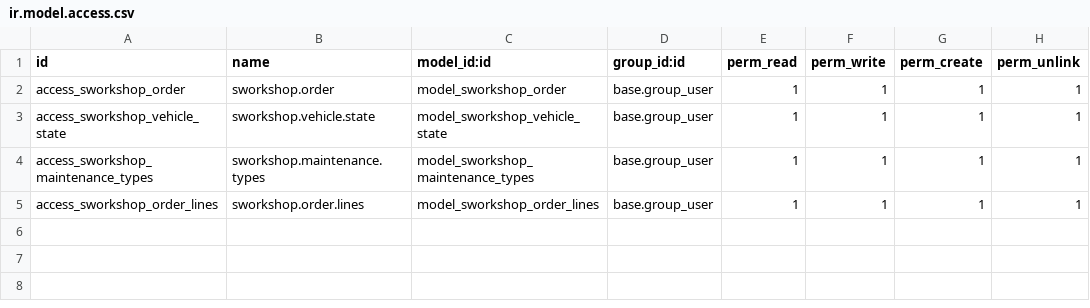
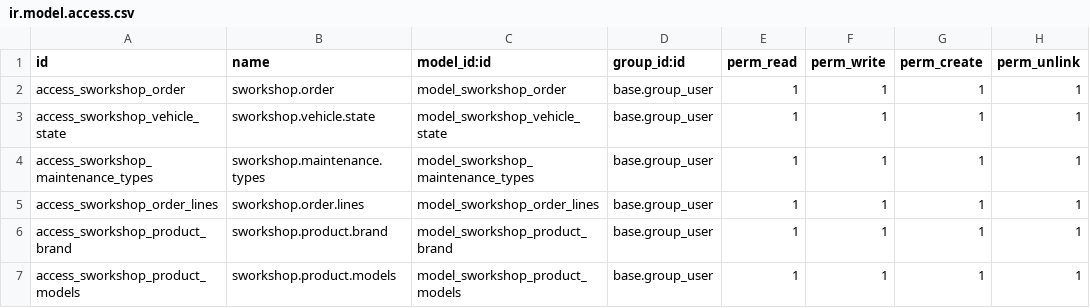
Before and after one commit to galexramirez/sworkshop, a CSV file: security/ir.model.access.csv, drawn as a sheet.

Commit message:
create model and view product brand, create relation product models

```diff
--- a/security/ir.model.access.csv
+++ b/security/ir.model.access.csv
@@ -5 +5,3 @@ access_sworkshop_maintenance_types,sworkshop.maintenance.types,model_sworkshop_m
 access_sworkshop_order_lines,sworkshop.order.lines,model_sworkshop_order_lines,base.group_user,1,1,1,1
+access_sworkshop_product_brand,sworkshop.product.brand,model_sworkshop_product_brand,base.group_user,1,1,1,1
+access_sworkshop_product_models,sworkshop.product.models,model_sworkshop_product_models,base.group_user,1,1,1,1
```
Also changed, not shown: 11 other files.
